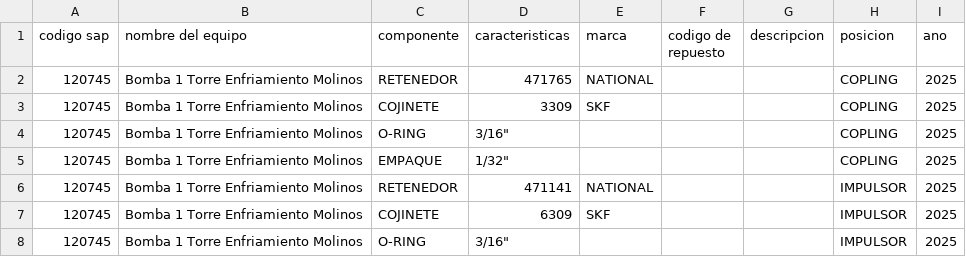
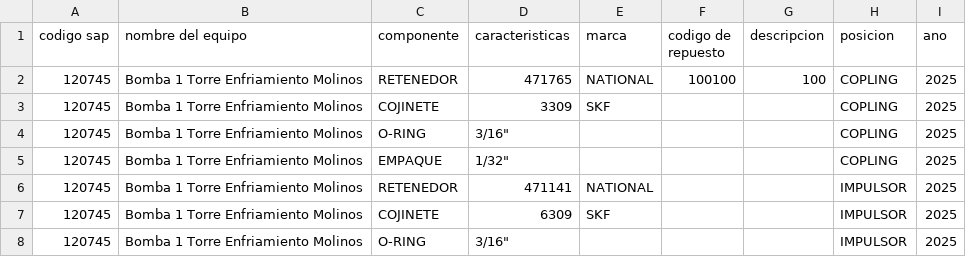
Before and after one commit to mauriramos10/pruebas, a CSV file: componentes.csv, drawn as a sheet; only a part is shown.

Commit message:
Update componentes.csv

```diff
--- a/componentes.csv
+++ b/componentes.csv
@@ -1,3 +1,3 @@
 codigo sap,nombre del equipo,componente,caracteristicas,marca,codigo de repuesto,descripcion,posicion,ano
-120745,Bomba 1 Torre Enfriamiento Molinos,RETENEDOR,471765,NATIONAL,,,COPLING,2025
+120745,Bomba 1 Torre Enfriamiento Molinos,RETENEDOR,471765,NATIONAL,100100,100,COPLING,2025
 120745,Bomba 1 Torre Enfriamiento Molinos,COJINETE,3309,SKF ,,,COPLING,2025
```
